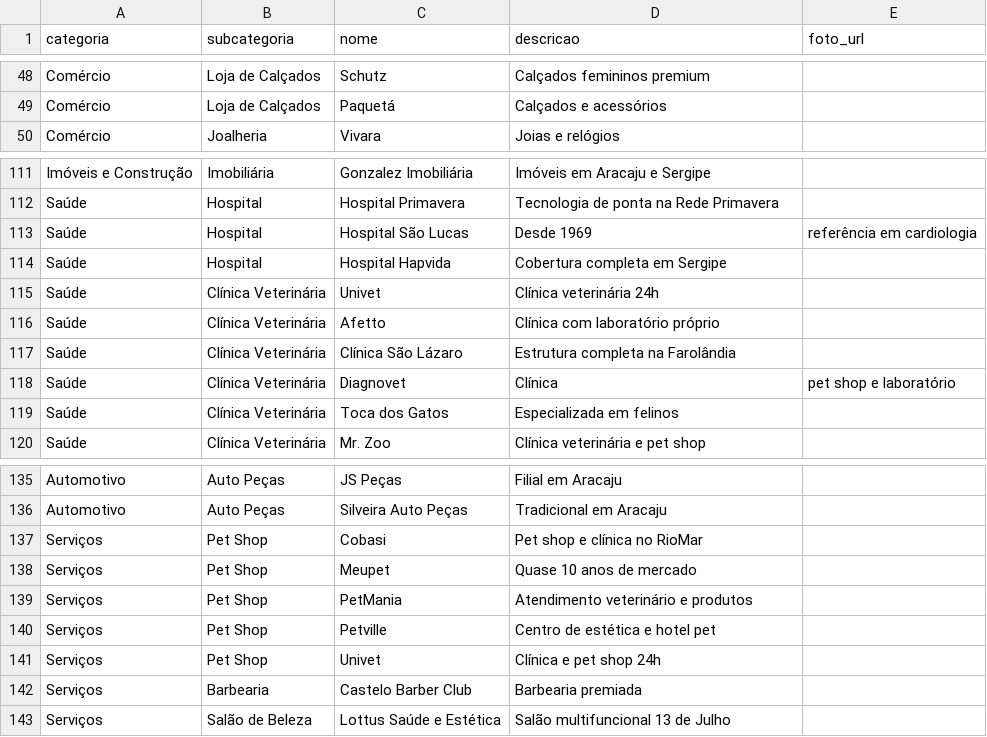
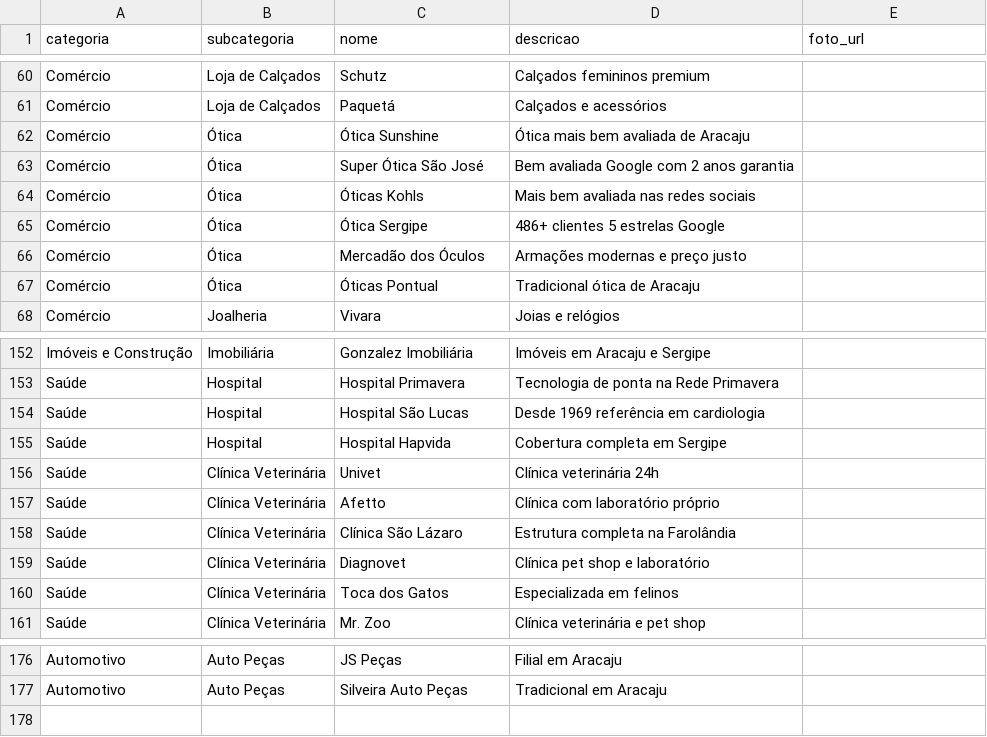
Before and after one commit to presidencia-svg/melhores, a CSV file: supabase/candidatos-iniciais.csv, drawn as a sheet; only a part is shown, gaps mark what is left out; the diff covers the shown part only.

Commit message:
feat: 175+ candidatos pesquisados no Google com notas reais
- Hamburgueria: Rei do Hambúrguer (4.5★, 1286 reviews), Hamburgueria Seu Zé (4.1★)
- Acarajé: Acarajé do Marcelo (4.6★), da Rita, Rei do Acarajé Aju (4.4★)
- Ótica: Sunshine (top), São José, Kohls, Sergipe (5★ Google)
- Academia: Total Fitness (4.9★), Força Física (4.7★), Smith (4.8★)
- Buffet: Wellington (4.8★), Tina Delícias (4.8★), Alex Max (5.0★)

```diff
--- a/supabase/candidatos-iniciais.csv
+++ b/supabase/candidatos-iniciais.csv
@@ -49,2 +61,8 @@ Comércio,Loja de Calçados,Schutz,Calçados femininos premium,
 Comércio,Loja de Calçados,Paquetá,Calçados e acessórios,
+Comércio,Ótica,Ótica Sunshine,Ótica mais bem avaliada de Aracaju,
+Comércio,Ótica,Super Ótica São José,Bem avaliada Google com 2 anos garantia,
+Comércio,Ótica,Óticas Kohls,Mais bem avaliada nas redes sociais,
+Comércio,Ótica,Ótica Sergipe,486+ clientes 5 estrelas Google,
+Comércio,Ótica,Mercadão dos Óculos,Armações modernas e preço justo,
+Comércio,Ótica,Óticas Pontual,Tradicional ótica de Aracaju,
 Comércio,Joalheria,Vivara,Joias e relógios,
@@ -112,3 +153,3 @@ Imóveis e Construção,Imobiliária,Gonzalez Imobiliária,Imóveis em Aracaju e
 Saúde,Hospital,Hospital Primavera,Tecnologia de ponta na Rede Primavera,
-Saúde,Hospital,Hospital São Lucas,Desde 1969, referência em cardiologia,
+Saúde,Hospital,Hospital São Lucas,Desde 1969 referência em cardiologia,
 Saúde,Hospital,Hospital Hapvida,Cobertura completa em Sergipe,
@@ -117,3 +158,3 @@ Saúde,Clínica Veterinária,Afetto,Clínica com laboratório próprio,
 Saúde,Clínica Veterinária,Clínica São Lázaro,Estrutura completa na Farolândia,
-Saúde,Clínica Veterinária,Diagnovet,Clínica, pet shop e laboratório,
+Saúde,Clínica Veterinária,Diagnovet,Clínica pet shop e laboratório,
 Saúde,Clínica Veterinária,Toca dos Gatos,Especializada em felinos,
@@ -136,8 +177 @@ Automotivo,Auto Peças,JS Peças,Filial em Aracaju,
 Automotivo,Auto Peças,Silveira Auto Peças,Tradicional em Aracaju,
-Serviços,Pet Shop,Cobasi,Pet shop e clínica no RioMar,
-Serviços,Pet Shop,Meupet,Quase 10 anos de mercado,
-Serviços,Pet Shop,PetMania,Atendimento veterinário e produtos,
-Serviços,Pet Shop,Petville,Centro de estética e hotel pet,
-Serviços,Pet Shop,Univet,Clínica e pet shop 24h,
-Serviços,Barbearia,Castelo Barber Club,Barbearia premiada,
-Serviços,Salão de Beleza,Lottus Saúde e Estética,Salão multifuncional 13 de Julho,
```
Also changed, not shown: 29 added rows and 8 edited cells elsewhere in this file.
